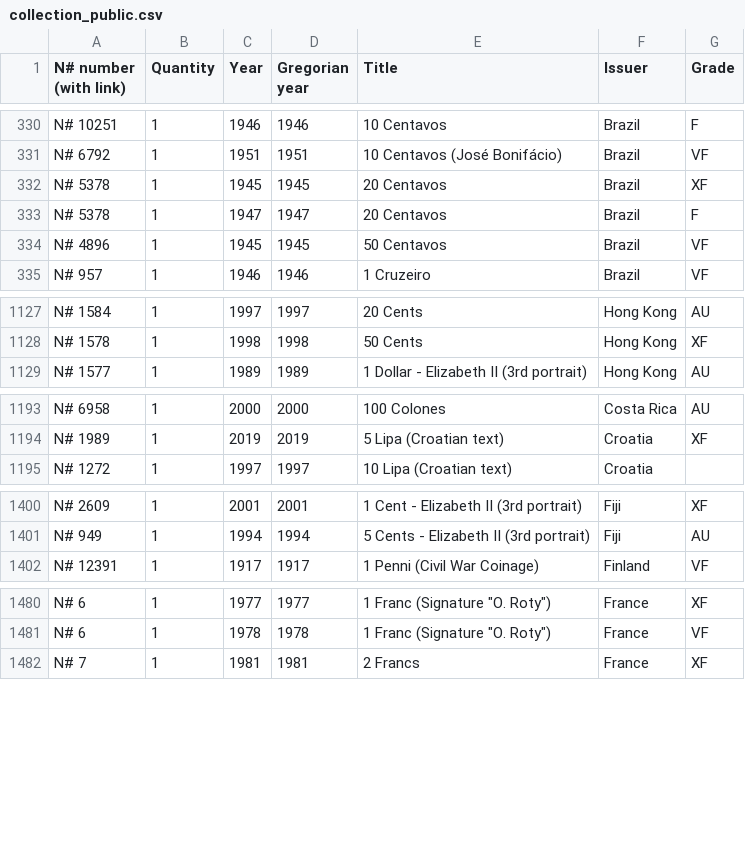
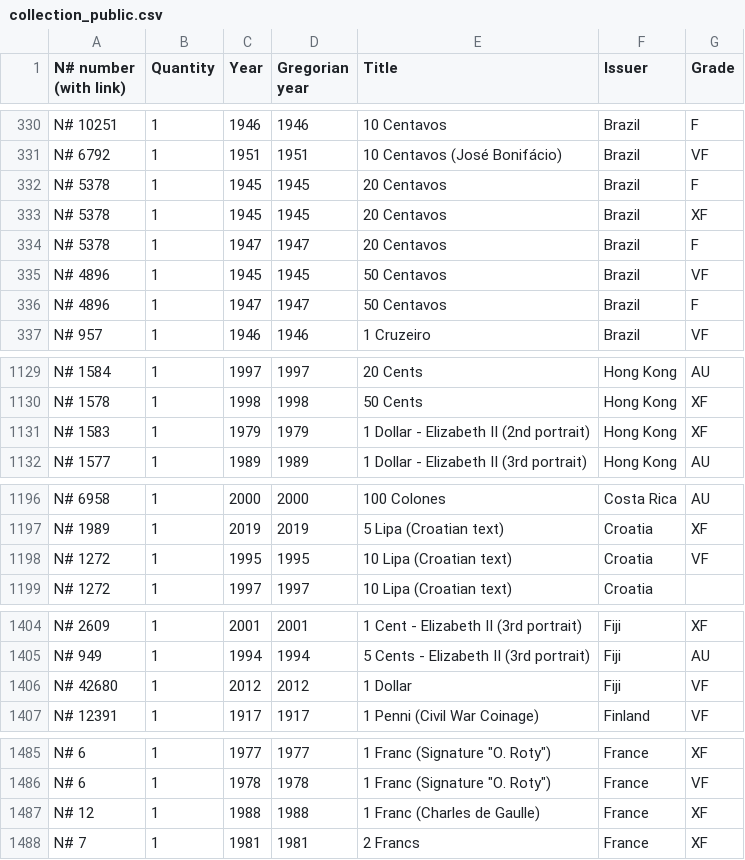
Before and after one commit to javignacio/numista-page, a CSV file: generator/inputs/collection_public.csv, drawn as a sheet; only a part is shown, gaps mark what is left out; the diff covers the shown part only; the diff names each change by its address in the sheet, - before the commit and + after, or states it on an @@ line.

Commit message:
Update Numista source data

```diff
--- a/generator/inputs/collection_public.csv
+++ b/generator/inputs/collection_public.csv
+row 332: N# 5378 | 1 | 1945 | 1945 | 20 Centavos | Brazil | F
+row 336: N# 4896 | 1 | 1947 | 1947 | 50 Centavos | Brazil | F
+row 1131: N# 1583 | 1 | 1979 | 1979 | 1 Dollar - Elizabeth II (2nd portrait) | Hong Kong | XF
+row 1198: N# 1272 | 1 | 1995 | 1995 | 10 Lipa (Croatian text) | Croatia | VF
+row 1406: N# 42680 | 1 | 2012 | 2012 | 1 Dollar | Fiji | VF
+row 1487: N# 12 | 1 | 1988 | 1988 | 1 Franc (Charles de Gaulle) | France | XF
```
Also changed, not shown: 10 added rows elsewhere in this file.
